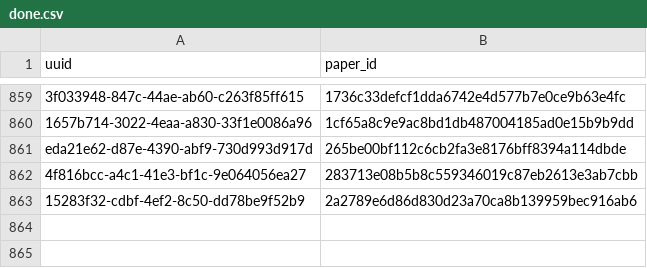
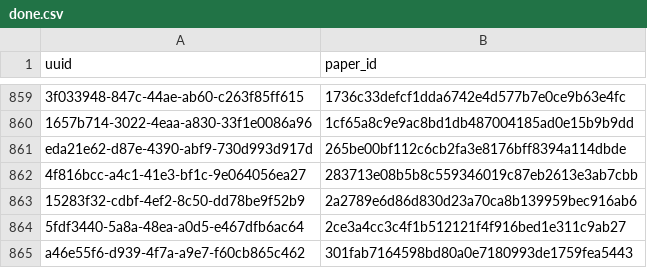
Before and after one commit to dev-SR/research-paper-downloader-pdf, a CSV file: data/info/done.csv, drawn as a sheet; only a part is shown, gaps mark what is left out.

Commit message:
2 papers downloaded

```diff
--- a/data/info/done.csv
+++ b/data/info/done.csv
@@ -863 +863,3 @@ eda21e62-d87e-4390-abf9-730d993d917d,265be00bf112c6cb2fa3e8176bff8394a114dbde
 15283f32-cdbf-4ef2-8c50-dd78be9f52b9,2a2789e6d86d830d23a70ca8b139959bec916ab6
+5fdf3440-5a8a-48ea-a0d5-e467dfb6ac64,2ce3a4cc3c4f1b512121f4f916bed1e311c9ab27
+a46e55f6-d939-4f7a-a9e7-f60cb865c462,301fab7164598bd80a0e7180993de1759fea5443
```
Also changed, not shown: data/info/processed.csv, 1 other file.
